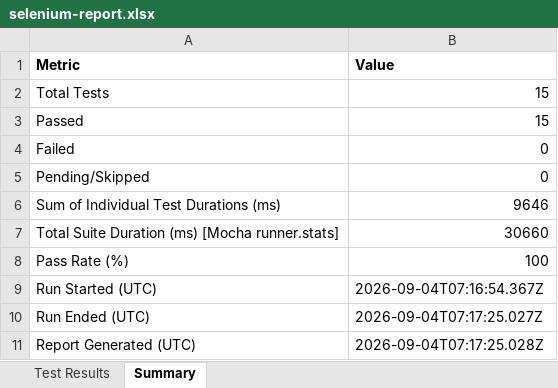
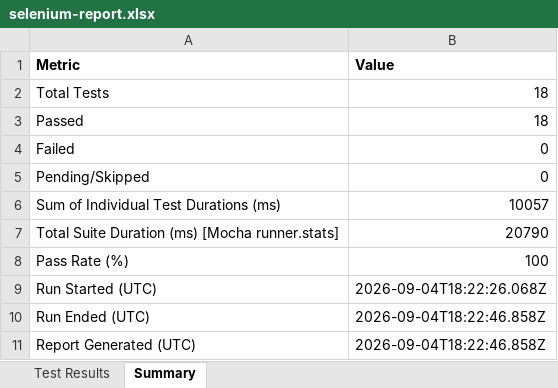
Before and after one commit to Charitharajesh/capturo1, an Excel workbook: e2e-web/reports/selenium-report.xlsx, sheet Summary, drawn as a sheet; values as stored, in another font and other column widths than the file's, no borders; the diff names each change by its address in the sheet, - before the commit and + after, or states it on an @@ line.

```diff
--- a/e2e-web/reports/selenium-report.xlsx (sheet Summary)
+++ b/e2e-web/reports/selenium-report.xlsx (sheet Summary)
-B2:B3 (Value): 15
+B2:B3 (Value): 18
-B6 (Value): 9646
+B6 (Value): 10057
-B7 (Value): 30660
+B7 (Value): 20790
-B9 (Value): 2026-09-04T07:16:54.367Z
+B9 (Value): 2026-09-04T18:22:26.068Z
-B10 (Value): 2026-09-04T07:17:25.027Z
+B10 (Value): 2026-09-04T18:22:46.858Z
-B11 (Value): 2026-09-04T07:17:25.028Z
+B11 (Value): 2026-09-04T18:22:46.858Z
```
Also changed, not shown: sheet Test Results, appium-mobile/reports/appium-report.xlsx, backend/reports/backend-report.xlsx.
